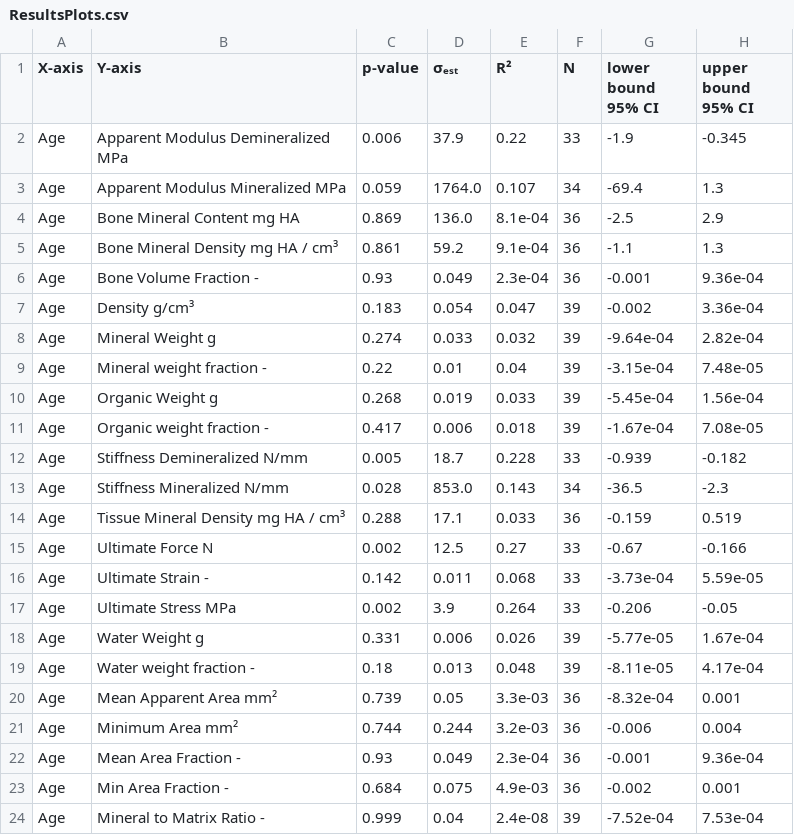
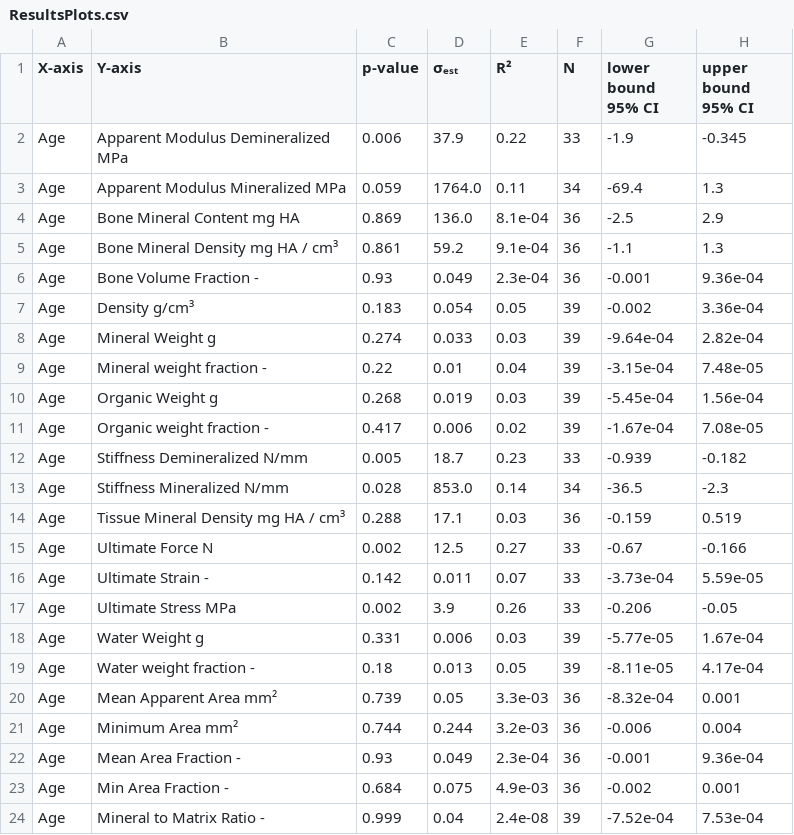
Before and after one commit to MathieuSm/FEMCOL, a CSV file: 04_Results/04_Plots/ResultsPlots.csv, drawn as a sheet; only a part is shown; the diff covers the shown part only.

```diff
--- a/04_Results/04_Plots/ResultsPlots.csv
+++ b/04_Results/04_Plots/ResultsPlots.csv
@@ -2,3 +2,3 @@ X-axis,Y-axis,p-value,σₑₛₜ,R²,N,lower bound 95% CI,upper bound 95% CI
 Age,Apparent Modulus Demineralized MPa,0.006,37.9,0.22,33,-1.9,-0.345
-Age,Apparent Modulus Mineralized MPa,0.059,1764.0,0.107,34,-69.4,1.3
+Age,Apparent Modulus Mineralized MPa,0.059,1764.0,0.11,34,-69.4,1.3
 Age,Bone Mineral Content mg HA,0.869,136.0,8.1e-04,36,-2.5,2.9
@@ -6,15 +6,15 @@ Age,Bone Mineral Density mg HA / cm³,0.861,59.2,9.1e-04,36,-1.1,1.3
 Age,Bone Volume Fraction -,0.93,0.049,2.3e-04,36,-0.001,9.36e-04
-Age,Density g/cm³,0.183,0.054,0.047,39,-0.002,3.36e-04
-Age,Mineral Weight g,0.274,0.033,0.032,39,-9.64e-04,2.82e-04
+Age,Density g/cm³,0.183,0.054,0.05,39,-0.002,3.36e-04
+Age,Mineral Weight g,0.274,0.033,0.03,39,-9.64e-04,2.82e-04
 Age,Mineral weight fraction -,0.22,0.01,0.04,39,-3.15e-04,7.48e-05
-Age,Organic Weight g,0.268,0.019,0.033,39,-5.45e-04,1.56e-04
-Age,Organic weight fraction -,0.417,0.006,0.018,39,-1.67e-04,7.08e-05
-Age,Stiffness Demineralized N/mm,0.005,18.7,0.228,33,-0.939,-0.182
-Age,Stiffness Mineralized N/mm,0.028,853.0,0.143,34,-36.5,-2.3
-Age,Tissue Mineral Density mg HA / cm³,0.288,17.1,0.033,36,-0.159,0.519
+Age,Organic Weight g,0.268,0.019,0.03,39,-5.45e-04,1.56e-04
+Age,Organic weight fraction -,0.417,0.006,0.02,39,-1.67e-04,7.08e-05
+Age,Stiffness Demineralized N/mm,0.005,18.7,0.23,33,-0.939,-0.182
+Age,Stiffness Mineralized N/mm,0.028,853.0,0.14,34,-36.5,-2.3
+Age,Tissue Mineral Density mg HA / cm³,0.288,17.1,0.03,36,-0.159,0.519
 Age,Ultimate Force N,0.002,12.5,0.27,33,-0.67,-0.166
-Age,Ultimate Strain -,0.142,0.011,0.068,33,-3.73e-04,5.59e-05
-Age,Ultimate Stress MPa,0.002,3.9,0.264,33,-0.206,-0.05
-Age,Water Weight g,0.331,0.006,0.026,39,-5.77e-05,1.67e-04
-Age,Water weight fraction -,0.18,0.013,0.048,39,-8.11e-05,4.17e-04
+Age,Ultimate Strain -,0.142,0.011,0.07,33,-3.73e-04,5.59e-05
+Age,Ultimate Stress MPa,0.002,3.9,0.26,33,-0.206,-0.05
+Age,Water Weight g,0.331,0.006,0.03,39,-5.77e-05,1.67e-04
+Age,Water weight fraction -,0.18,0.013,0.05,39,-8.11e-05,4.17e-04
 Age,Mean Apparent Area mm²,0.739,0.05,3.3e-03,36,-8.32e-04,0.001
```
Also changed, not shown: 14 edited cells elsewhere in this file, 24 other files.
